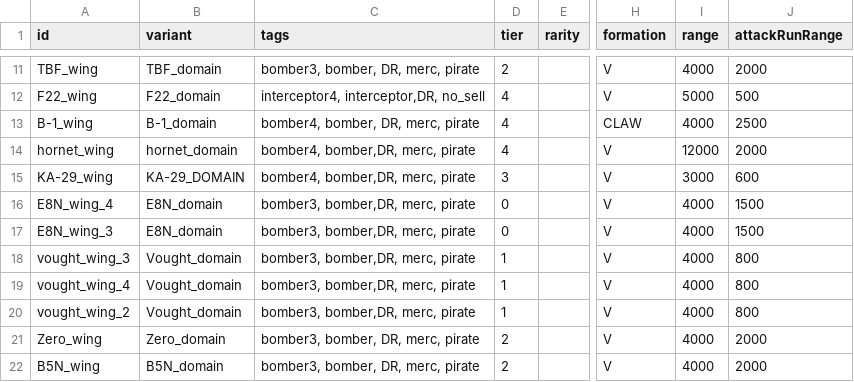
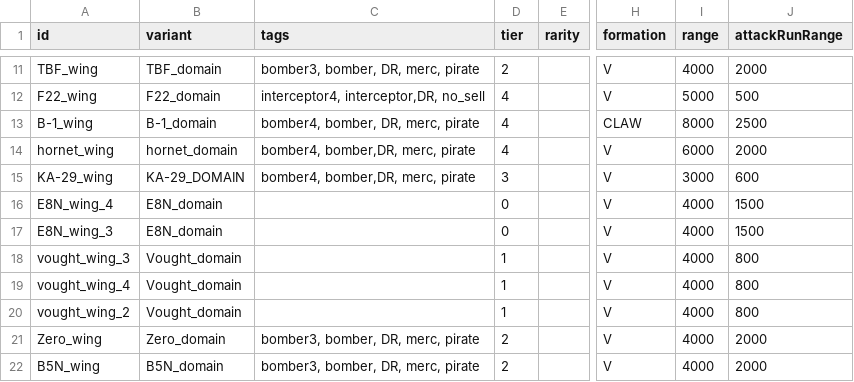
Before and after one commit to bryceOctovioOstrem/domainReformed, a CSV file: data/hulls/wing_data.csv, drawn as a sheet; only a part is shown, gaps mark what is left out; the diff names each change by its address in the sheet, - before the commit and + after, or states it on an @@ line.

```diff
--- a/data/hulls/wing_data.csv
+++ b/data/hulls/wing_data.csv
-I13 (range): 4000
+I13 (range): 8000
-I14 (range): 12000
+I14 (range): 6000
-C16:C20 (tags): bomber3, bomber,DR, merc, pirate
+C16:C20 (tags): (empty)
```
Also changed, not shown: data/hulls/ship_data.csv, data/strings/descriptions.csv, 19 other files.
